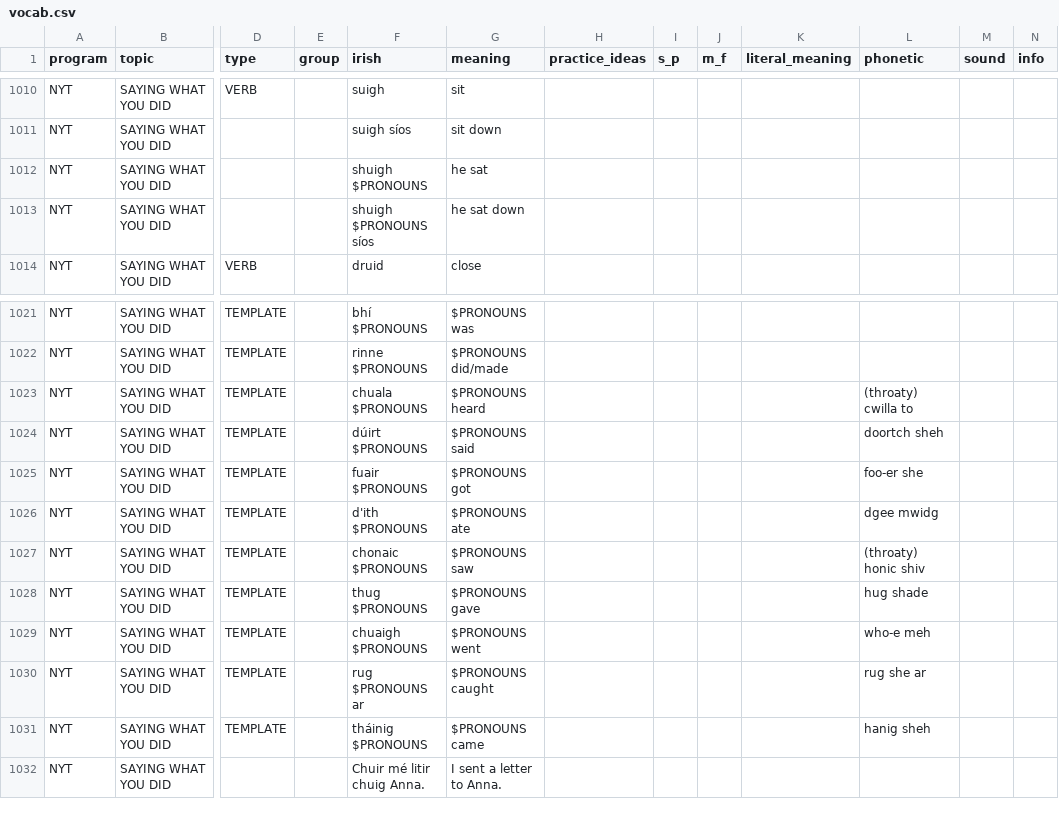
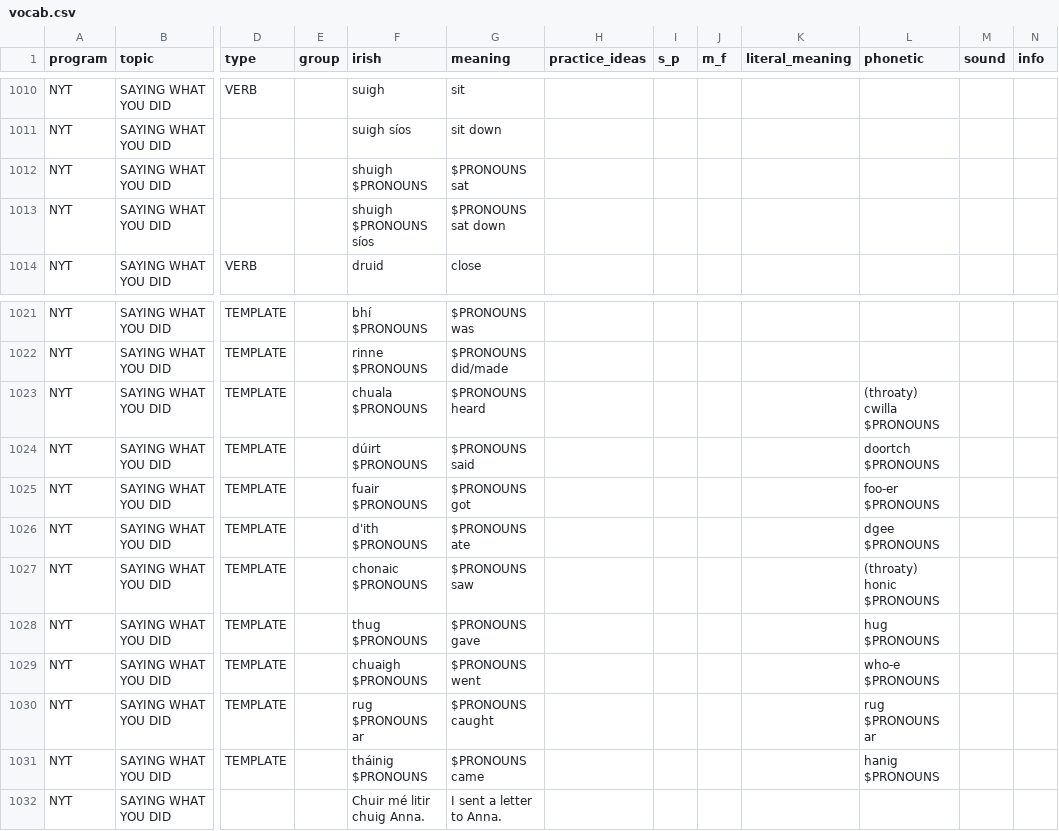
Before and after one commit to michaelw730/irish, a CSV file: vocab.csv, drawn as a sheet; only a part is shown, gaps mark what is left out; the diff names each change by its address in the sheet, - before the commit and + after, or states it on an @@ line.

```diff
--- a/vocab.csv
+++ b/vocab.csv
-G1012 (meaning): he sat
+G1012 (meaning): $PRONOUNS sat
-G1013 (meaning): he sat down
+G1013 (meaning): $PRONOUNS sat down
-L1023 (phonetic): (throaty) cwilla to
+L1023 (phonetic): (throaty) cwilla $PRONOUNS
-L1024 (phonetic): doortch sheh
+L1024 (phonetic): doortch $PRONOUNS
-L1025 (phonetic): foo-er she
+L1025 (phonetic): foo-er $PRONOUNS
-L1026 (phonetic): dgee mwidg
+L1026 (phonetic): dgee $PRONOUNS
-L1027 (phonetic): (throaty) honic shiv
+L1027 (phonetic): (throaty) honic $PRONOUNS
-L1028 (phonetic): hug shade
+L1028 (phonetic): hug $PRONOUNS
-L1029 (phonetic): who-e meh
+L1029 (phonetic): who-e $PRONOUNS
-L1030 (phonetic): rug she ar
+L1030 (phonetic): rug $PRONOUNS ar
-L1031 (phonetic): hanig sheh
+L1031 (phonetic): hanig $PRONOUNS
```
Also changed, not shown: 1 other file.
